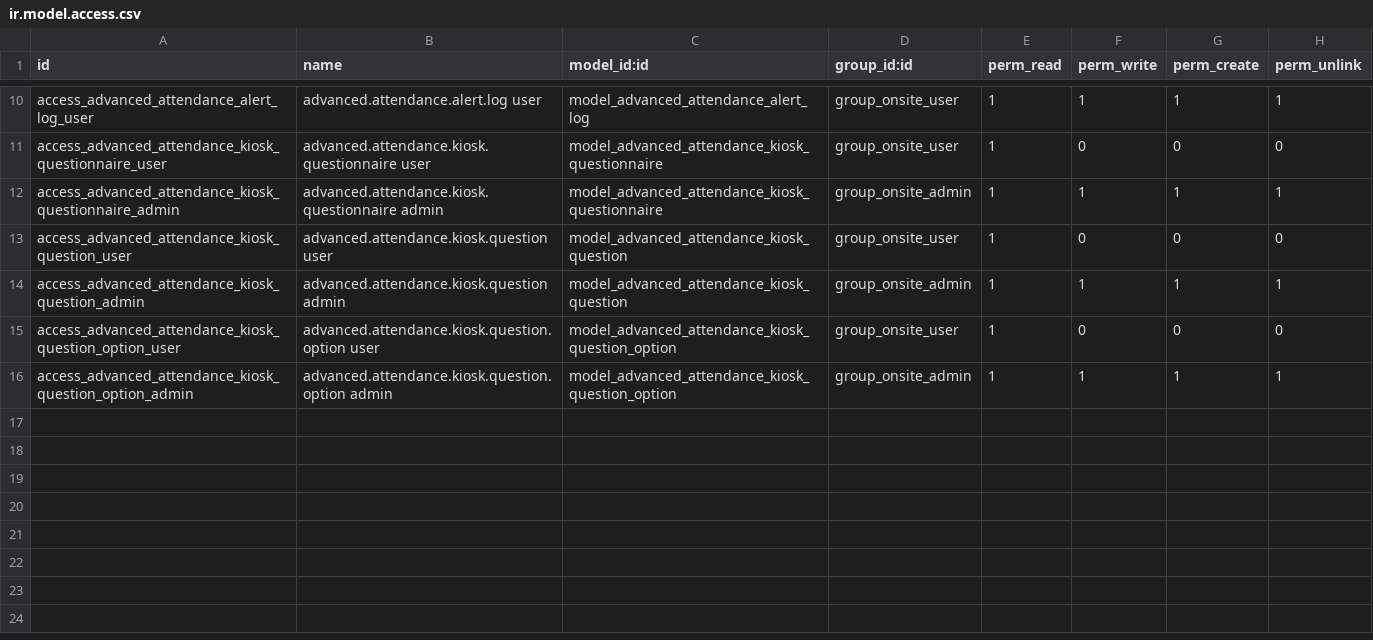
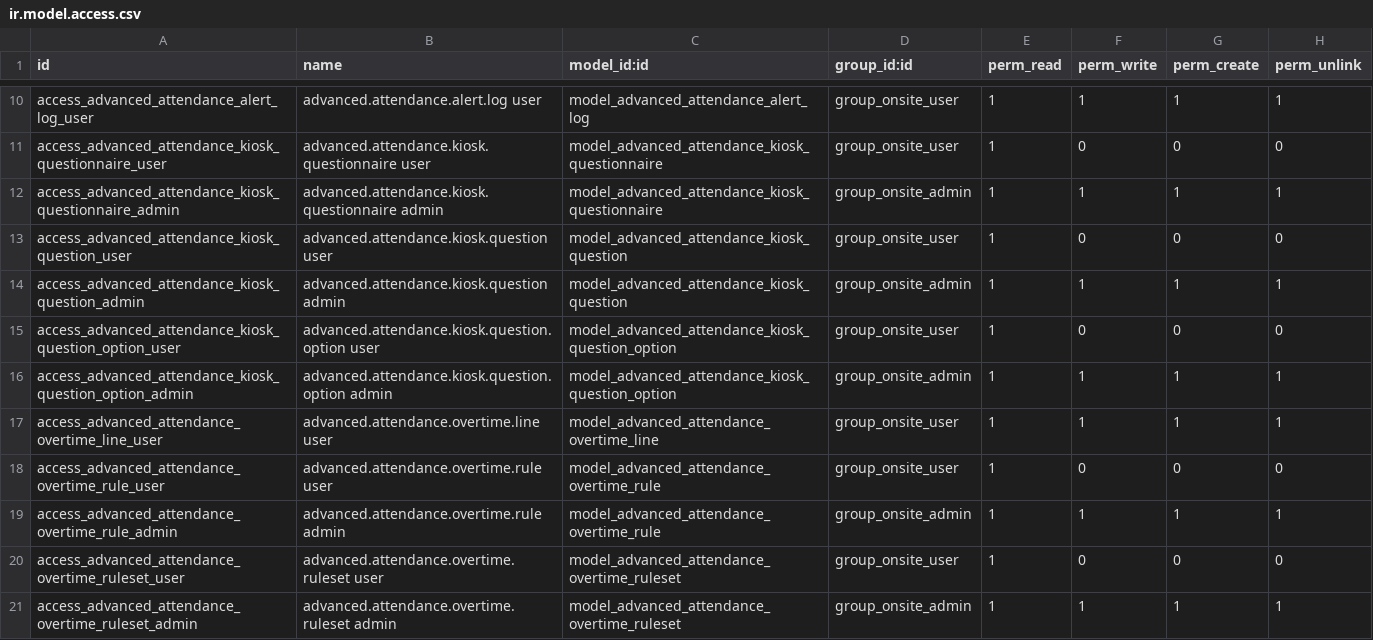
Before and after one commit to dan-cliff/system, a CSV file: advanced_attendance/security/ir.model.access.csv, drawn as a sheet; only a part is shown, gaps mark what is left out; the diff names each change by its address in the sheet, - before the commit and + after, or states it on an @@ line.

```diff
--- a/advanced_attendance/security/ir.model.access.csv
+++ b/advanced_attendance/security/ir.model.access.csv
+row 17: access_advanced_attendance_overtime_line_user | advanced.attendance.overtime.line user | model_advanced_attendance_overtime_line | group_onsite_user | 1 | 1 | 1 | 1
+row 18: access_advanced_attendance_overtime_rule_user | advanced.attendance.overtime.rule user | model_advanced_attendance_overtime_rule | group_onsite_user | 1 | 0 | 0 | 0
+row 19: access_advanced_attendance_overtime_rule_admin | advanced.attendance.overtime.rule admin | model_advanced_attendance_overtime_rule | group_onsite_admin | 1 | 1 | 1 | 1
+row 20: access_advanced_attendance_overtime_ruleset_user | advanced.attendance.overtime.ruleset user | model_advanced_attendance_overtime_ruleset | group_onsite_user | 1 | 0 | 0 | 0
+row 21: access_advanced_attendance_overtime_ruleset_admin | advanced.attendance.overtime.ruleset admin | model_advanced_attendance_overtime_ruleset | group_onsite_admin | 1 | 1 | 1 | 1
```
Also changed, not shown: 35 other files.
